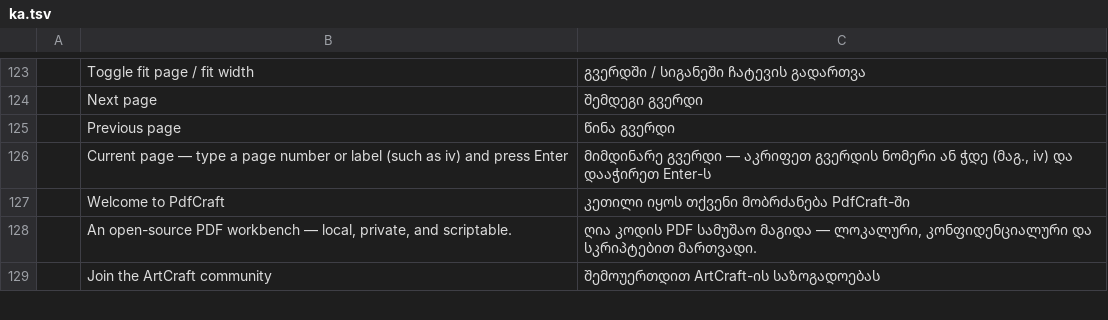
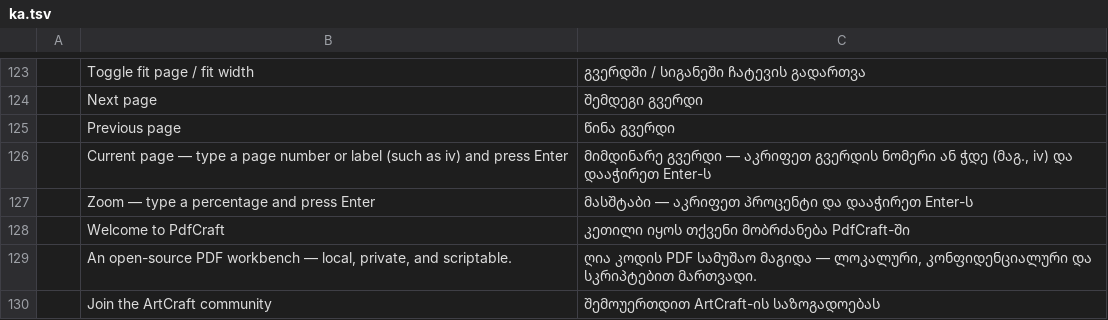
Before and after one commit to devius/pdfcraft, a TSV file: crates/ui-egui/src/i18n/ka.tsv, drawn as a sheet; only a part is shown, gaps mark what is left out.

```diff
--- a/crates/ui-egui/src/i18n/ka.tsv
+++ b/crates/ui-egui/src/i18n/ka.tsv
@@ -126,2 +126,3 @@
 	Current page — type a page number or label (such as iv) and press Enter	მიმდინარე გვერდი — აკრიფეთ გვერდის ნომერი ან ჭდე (მაგ., iv) და დააჭირეთ Enter-ს
+	Zoom — type a percentage and press Enter	მასშტაბი — აკრიფეთ პროცენტი და დააჭირეთ Enter-ს
 	Welcome to PdfCraft	კეთილი იყოს თქვენი მობრძანება PdfCraft-ში
```
Also changed, not shown: 1 other file.
